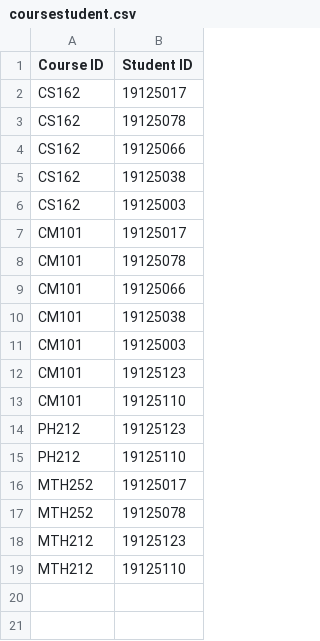
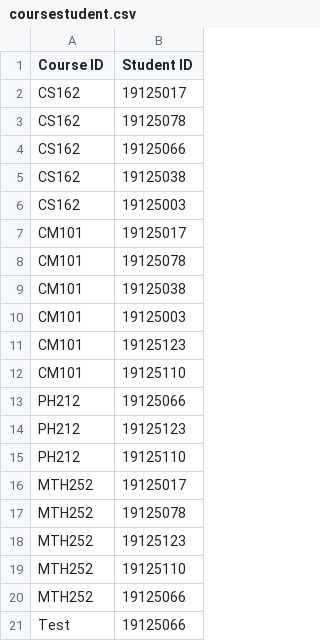
Before and after one commit to quyenjd/Mini-Student-Management-System, a CSV file: db/coursestudent.csv, drawn as a sheet.

```diff
--- a/db/coursestudent.csv
+++ b/db/coursestudent.csv
@@ -8,3 +8,2 @@ CM101,19125017
 CM101,19125078
-CM101,19125066
 CM101,19125038
@@ -13,2 +12,3 @@ CM101,19125123
 CM101,19125110
+PH212,19125066
 PH212,19125123
@@ -17,3 +17,5 @@ MTH252,19125017
 MTH252,19125078
-MTH212,19125123
-MTH212,19125110
+MTH252,19125123
+MTH252,19125110
+MTH252,19125066
+Test,19125066
```
Also changed, not shown: db/courses.csv, db/scoreboard.csv, 6 other files.
